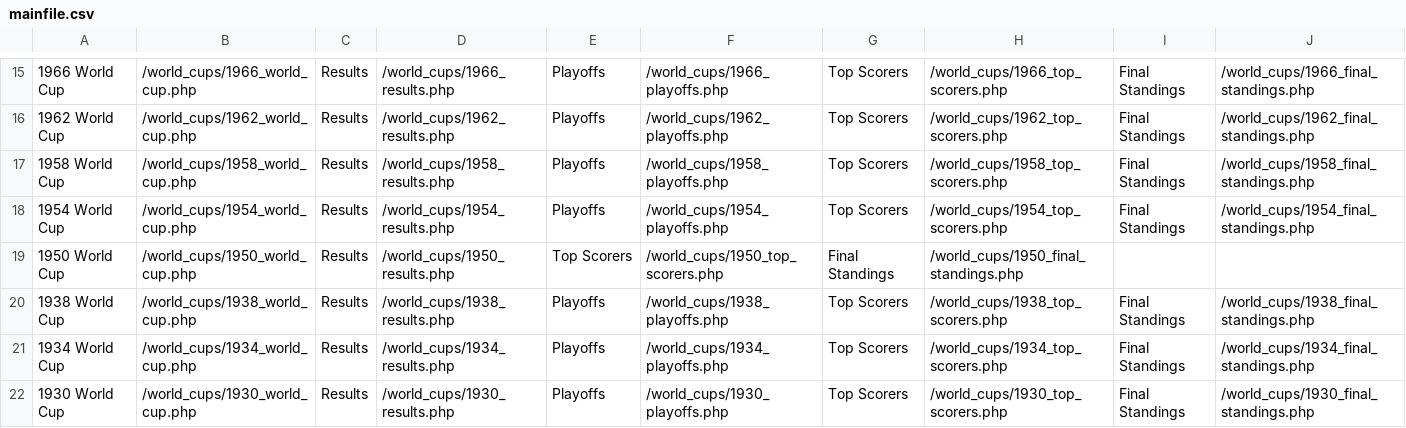
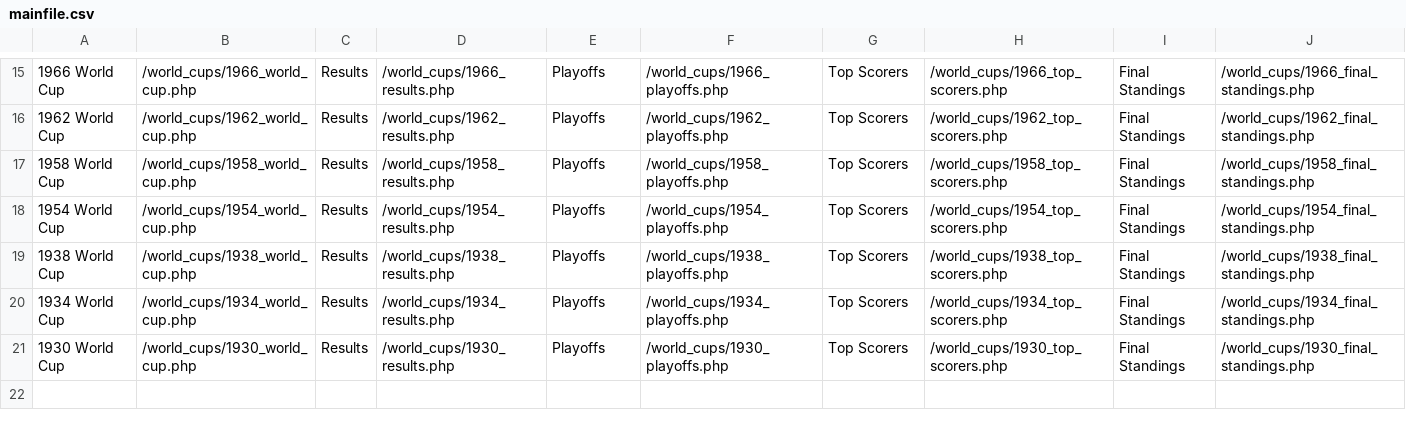
Before and after one commit to arafatkamaal/FIFAWorldCup, a CSV file: Src/data/mainfile.csv, drawn as a sheet; only a part is shown, gaps mark what is left out.

Commit message:
remove an offending file

```diff
--- a/Src/data/mainfile.csv
+++ b/Src/data/mainfile.csv
@@ -18,3 +18,2 @@
 1954 World Cup,/world_cups/1954_world_cup.php,Results,/world_cups/1954_results.php,Playoffs,/world_cups/1954_playoffs.php,Top Scorers,/world_cups/1954_top_scorers.php,Final Standings,/world_cups/1954_final_standings.php,
-1950 World Cup,/world_cups/1950_world_cup.php,Results,/world_cups/1950_results.php,Top Scorers,/world_cups/1950_top_scorers.php,Final Standings,/world_cups/1950_final_standings.php,
 1938 World Cup,/world_cups/1938_world_cup.php,Results,/world_cups/1938_results.php,Playoffs,/world_cups/1938_playoffs.php,Top Scorers,/world_cups/1938_top_scorers.php,Final Standings,/world_cups/1938_final_standings.php,
```
